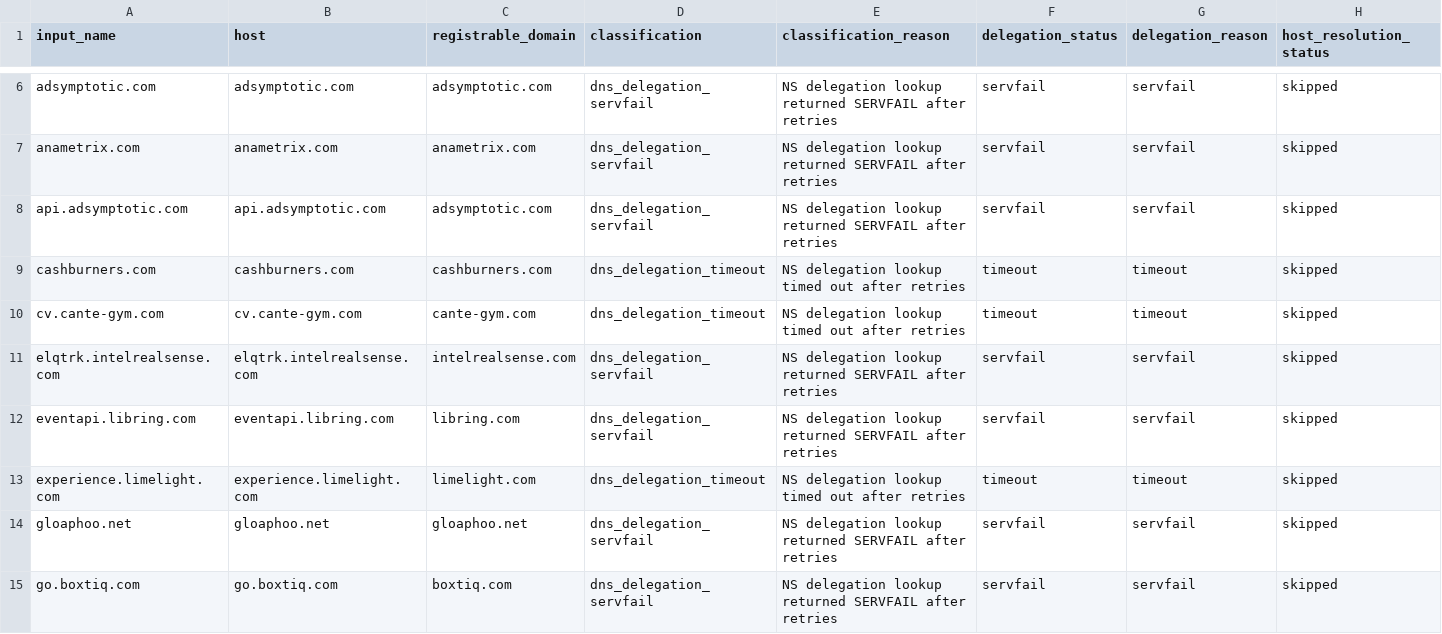
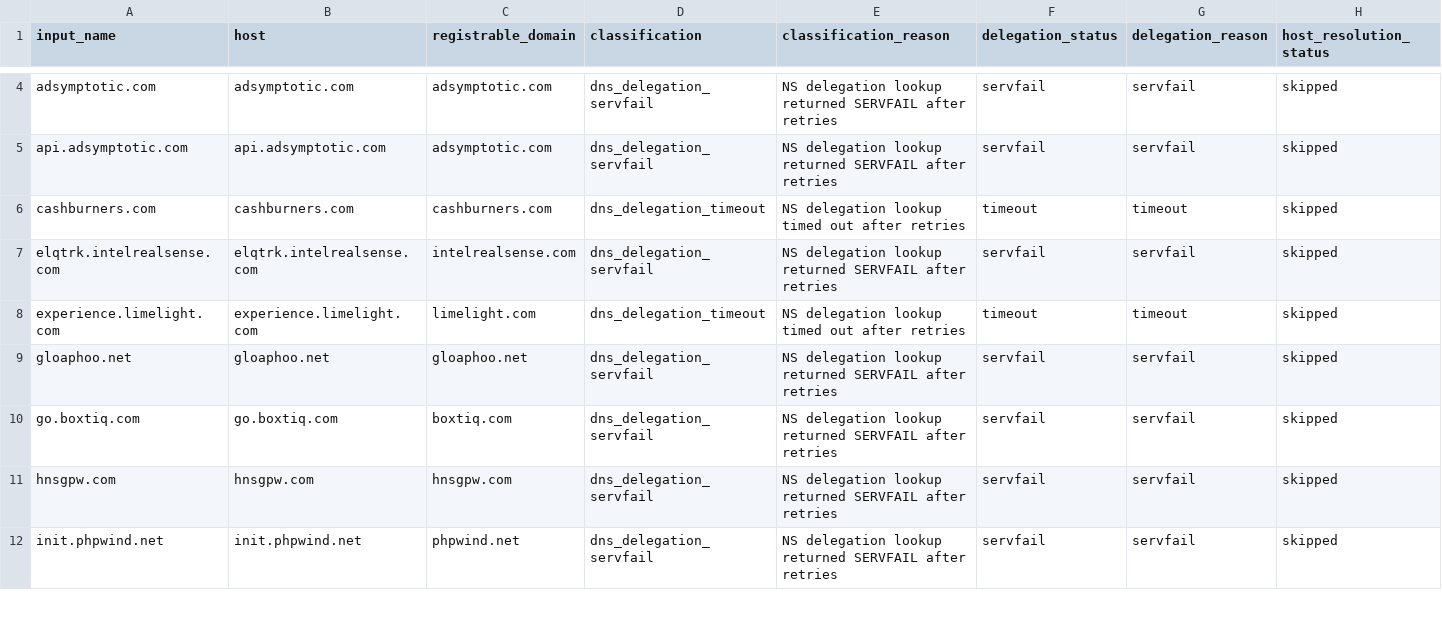
Before and after one commit to oxfa/niamodretlif, a CSV file: output/review/block.csv, drawn as a sheet; only a part is shown, gaps mark what is left out; the shorter side is filled out with more unchanged rows; rows hold the shown columns only; the diff covers the shown part only; the diff names each change by its address in the sheet, - before the commit and + after, or states it on an @@ line.

```diff
--- a/output/review/block.csv
+++ b/output/review/block.csv
-row 7: anametrix.com | anametrix.com | anametrix.com | dns_delegation_servfail | NS delegation lookup returned SERVFAIL after retries | servfail | servfail | skipped
-row 10: cv.cante-gym.com | cv.cante-gym.com | cante-gym.com | dns_delegation_timeout | NS delegation lookup timed out after retries | timeout | timeout | skipped
-row 12: eventapi.libring.com | eventapi.libring.com | libring.com | dns_delegation_servfail | NS delegation lookup returned SERVFAIL after retries | servfail | servfail | skipped
```
Also changed, not shown: 5 removed rows and 16 edited cells elsewhere in this file, 1 other file.
